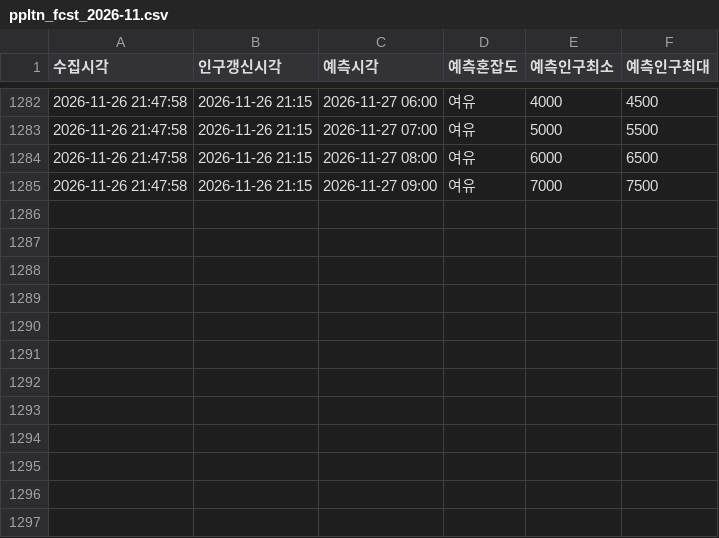
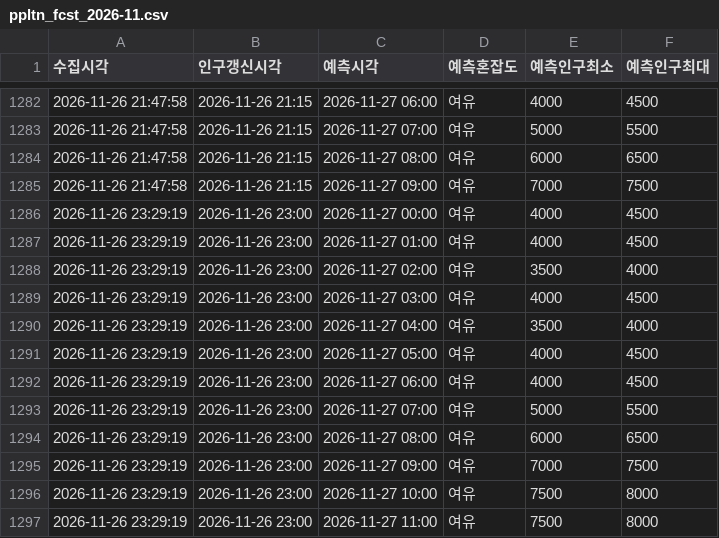
Before and after one commit to emma990622-lgtm/olpark-collector, a CSV file: data/hourly/ppltn_fcst_2026-11.csv, drawn as a sheet; only a part is shown, gaps mark what is left out.

```diff
--- a/data/hourly/ppltn_fcst_2026-11.csv
+++ b/data/hourly/ppltn_fcst_2026-11.csv
@@ -1285 +1285,13 @@
 2026-11-26 21:47:58,2026-11-26 21:15,2026-11-27 09:00,여유,7000,7500
+2026-11-26 23:29:19,2026-11-26 23:00,2026-11-27 00:00,여유,4000,4500
+2026-11-26 23:29:19,2026-11-26 23:00,2026-11-27 01:00,여유,4000,4500
+2026-11-26 23:29:19,2026-11-26 23:00,2026-11-27 02:00,여유,3500,4000
+2026-11-26 23:29:19,2026-11-26 23:00,2026-11-27 03:00,여유,4000,4500
+2026-11-26 23:29:19,2026-11-26 23:00,2026-11-27 04:00,여유,3500,4000
+2026-11-26 23:29:19,2026-11-26 23:00,2026-11-27 05:00,여유,4000,4500
+2026-11-26 23:29:19,2026-11-26 23:00,2026-11-27 06:00,여유,4000,4500
+2026-11-26 23:29:19,2026-11-26 23:00,2026-11-27 07:00,여유,5000,5500
+2026-11-26 23:29:19,2026-11-26 23:00,2026-11-27 08:00,여유,6000,6500
+2026-11-26 23:29:19,2026-11-26 23:00,2026-11-27 09:00,여유,7000,7500
+2026-11-26 23:29:19,2026-11-26 23:00,2026-11-27 10:00,여유,7500,8000
+2026-11-26 23:29:19,2026-11-26 23:00,2026-11-27 11:00,여유,7500,8000
```
Also changed, not shown: data/hourly/summary_2026-11.csv.
